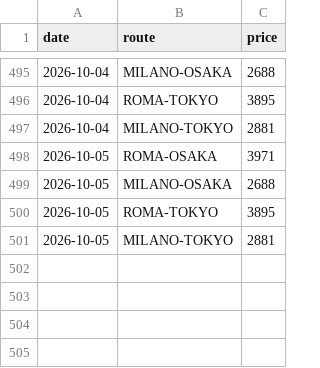
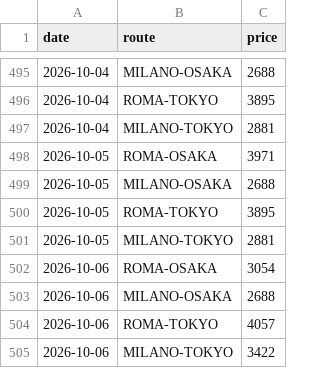
Before and after one commit to darkgullgray/flight-monitor-japan, a CSV file: prices.csv, drawn as a sheet; only a part is shown, gaps mark what is left out; the diff names each change by its address in the sheet, - before the commit and + after, or states it on an @@ line.

```diff
--- a/prices.csv
+++ b/prices.csv
+row 502: 2026-10-06 | ROMA-OSAKA | 3054
+row 503: 2026-10-06 | MILANO-OSAKA | 2688
+row 504: 2026-10-06 | ROMA-TOKYO | 4057
+row 505: 2026-10-06 | MILANO-TOKYO | 3422
```
